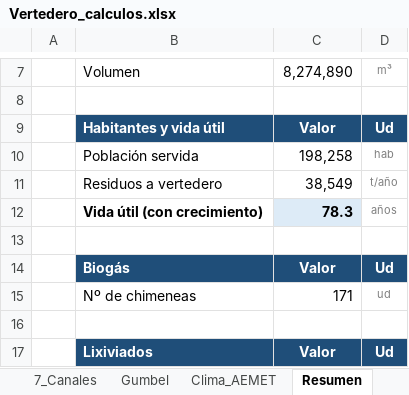
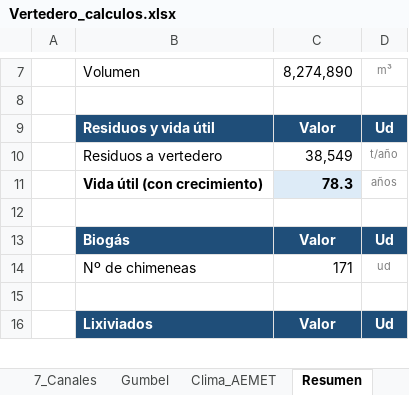
Before and after one commit to muarckbucks/vertedero, an Excel workbook: Vertedero_calculos.xlsx, sheet Resumen, drawn as a sheet; only a part is shown, gaps mark what is left out; values as stored, in another font and other column widths than the file's, no borders; the diff names each change by its address in the sheet, - before the commit and + after, or states it on an @@ line.

```diff
--- a/Vertedero_calculos.xlsx (sheet Resumen)
+++ b/Vertedero_calculos.xlsx (sheet Resumen)
-B9: Habitantes y vida útil
+B9: Residuos y vida útil
-row 10:  | Población servida | 198,258 | hab
```
Also changed, not shown: sheet Gumbel, sheet 3_Residuos, other sheet tabs, formulas that keep their value, 3 other files.
